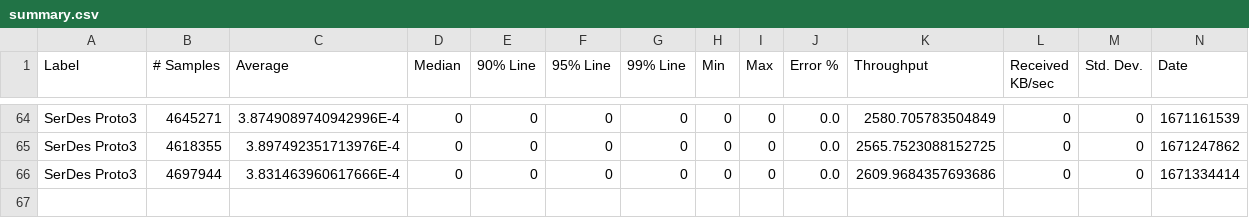
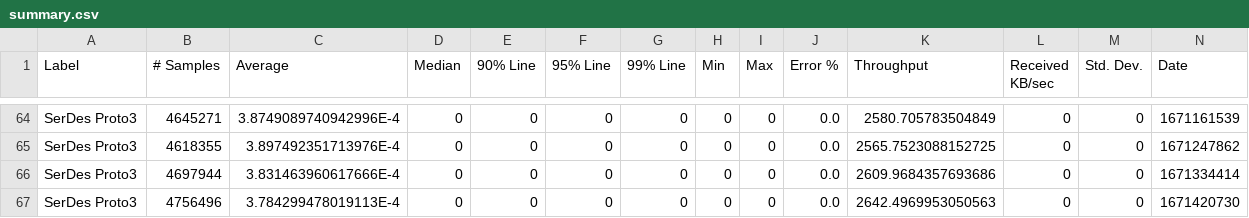
Before and after one commit to ballerina-platform/module-ballerina-serdes, a CSV file: load-tests/proto3_test/results/summary.csv, drawn as a sheet; only a part is shown, gaps mark what is left out; rows hold the shown columns only; the diff names each change by its address in the sheet, - before the commit and + after, or states it on an @@ line.

Commit message:
Update proto3_test test results on Mon Dec 19 03:33:16 UTC 2022

```diff
--- a/load-tests/proto3_test/results/summary.csv
+++ b/load-tests/proto3_test/results/summary.csv
+row 67: SerDes Proto3 | 4756496 | 3.784299478019113E-4 | 0 | 0 | 0 | 0 | 0 | 0 | 0.0 | 2642.4969953050563 | 0 | 0 | 1671420730
```
